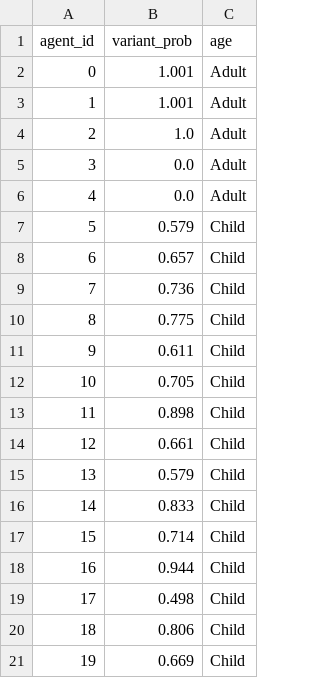
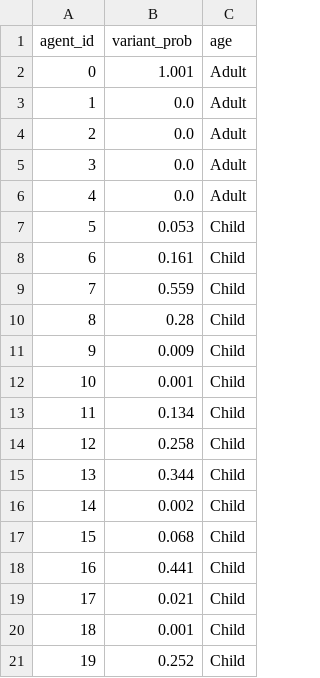
Before and after one commit to Zya-Gurau/abm-nz-lang-change, a CSV file: gen_one.csv, drawn as a sheet.

```diff
--- a/gen_one.csv
+++ b/gen_one.csv
@@ -2,20 +2,20 @@ agent_id,variant_prob,age
 0,1.001,Adult
-1,1.001,Adult
-2,1.0,Adult
+1,0.0,Adult
+2,0.0,Adult
 3,0.0,Adult
 4,0.0,Adult
-5,0.579,Child
-6,0.657,Child
-7,0.736,Child
-8,0.775,Child
-9,0.611,Child
-10,0.705,Child
-11,0.898,Child
-12,0.661,Child
-13,0.579,Child
-14,0.833,Child
-15,0.714,Child
-16,0.944,Child
-17,0.498,Child
-18,0.806,Child
-19,0.669,Child
+5,0.053,Child
+6,0.161,Child
+7,0.559,Child
+8,0.28,Child
+9,0.009,Child
+10,0.001,Child
+11,0.134,Child
+12,0.258,Child
+13,0.344,Child
+14,0.002,Child
+15,0.068,Child
+16,0.441,Child
+17,0.021,Child
+18,0.001,Child
+19,0.252,Child
```
Also changed, not shown: gen_two.csv, prop_speaking.csv, 8 other files.
